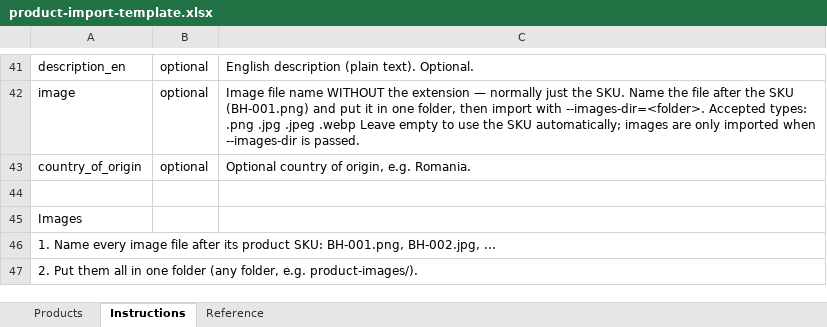
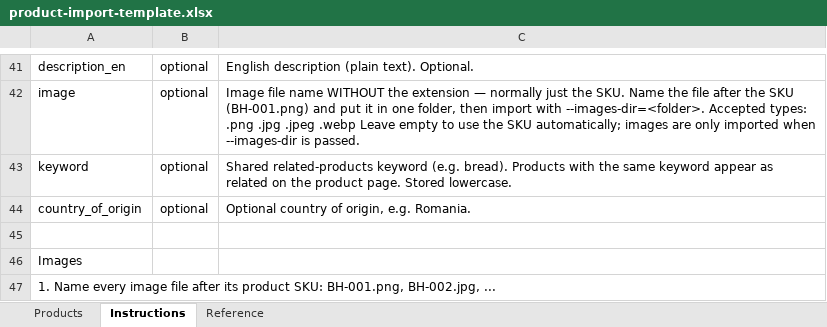
Before and after one commit to nordicstack-dk/balkanhouse, an Excel workbook: docs/product-import-template.xlsx, sheet Instructions, drawn as a sheet; only a part is shown, gaps mark what is left out; the shorter side is filled out with more unchanged rows; values as stored, in another font and other column widths than the file's, no cell formats; the diff names each change by its address in the sheet, - before the commit and + after, or states it on an @@ line.

Commit message:
Update product-import-template.xlsx

```diff
--- a/docs/product-import-template.xlsx (sheet Instructions)
+++ b/docs/product-import-template.xlsx (sheet Instructions)
+row 43: keyword | optional | Shared related-products keyword (e.g. bread). Products with the same keyword appear as related on the product page. Stored lowercase.
```
Also changed, not shown: sheet Products, sheet Reference, cell formats.
